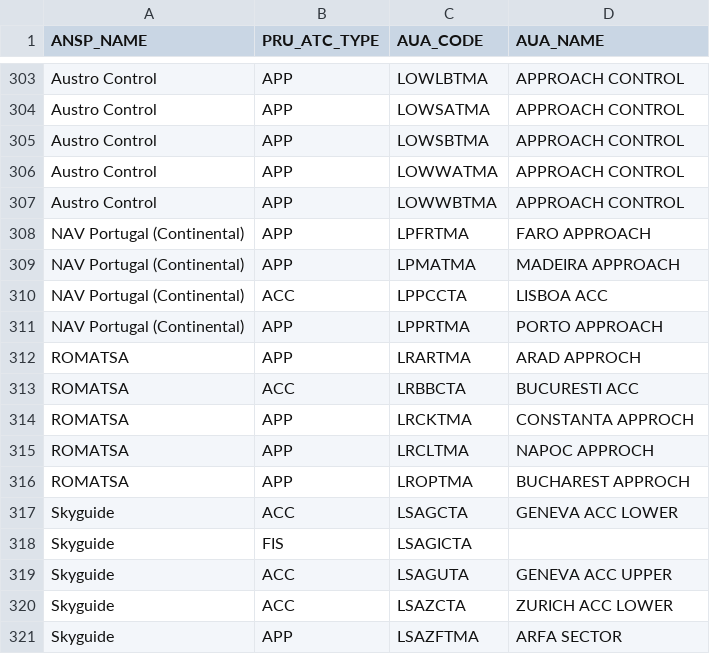
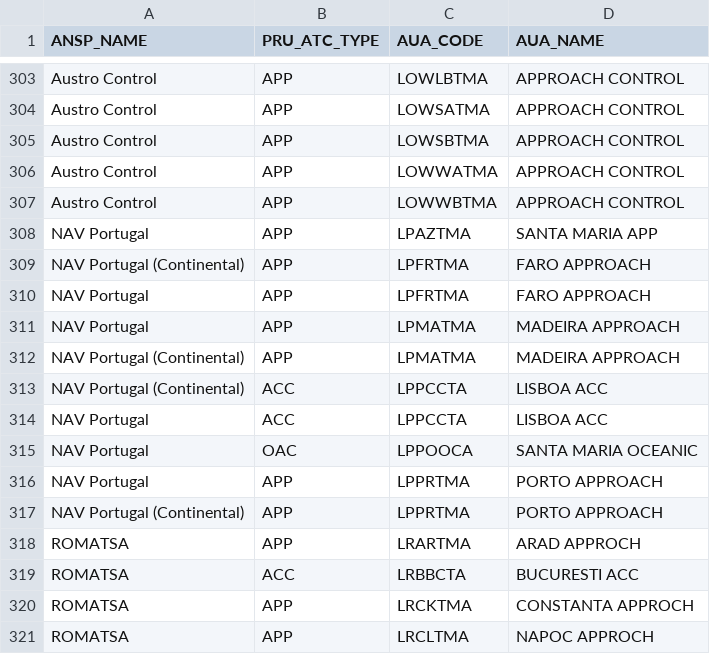
Before and after one commit to euctrl-pru/website, a CSV file: _data/ansp_composition.csv, drawn as a sheet; only a part is shown, gaps mark what is left out; the shorter side is filled out with more unchanged rows; the diff names each change by its address in the sheet, - before the commit and + after, or states it on an @@ line.

```diff
--- a/_data/ansp_composition.csv
+++ b/_data/ansp_composition.csv
+row 308: NAV Portugal | APP | LPAZTMA | SANTA MARIA APP
+row 310: NAV Portugal | APP | LPFRTMA | FARO APPROACH
+row 311: NAV Portugal | APP | LPMATMA | MADEIRA APPROACH
+row 314: NAV Portugal | ACC | LPPCCTA | LISBOA ACC
+row 315: NAV Portugal | OAC | LPPOOCA | SANTA MARIA OCEANIC
+row 316: NAV Portugal | APP | LPPRTMA | PORTO APPROACH
```
Also changed, not shown: graphics/en-route_atfm_delay_fab/monthly_ert_dly_fab_fir.csv, graphics/percent_movement_change/ert_flt_ansp.tsv, 40 other files.
